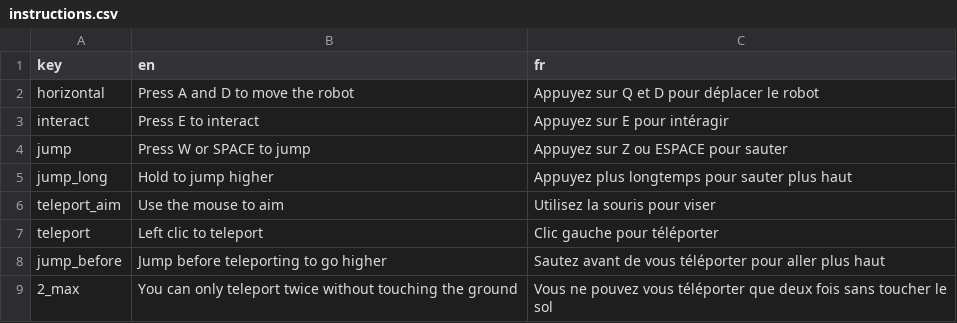
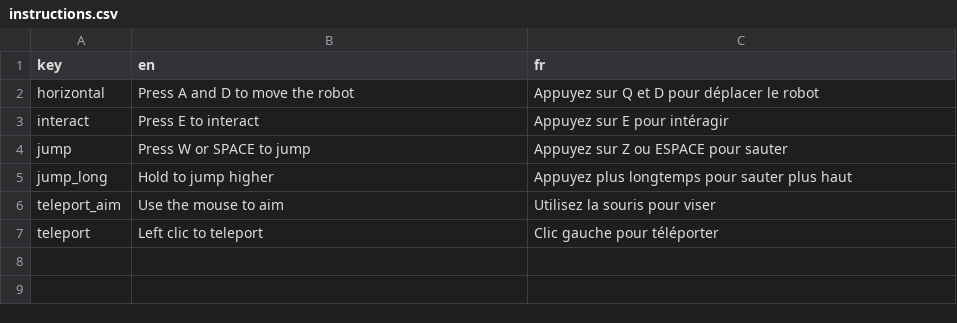
Before and after one commit to Sergueille/OpenGLTest, a CSV file: OpenGLTest/Localization/instructions.csv, drawn as a sheet.

```diff
--- a/OpenGLTest/Localization/instructions.csv
+++ b/OpenGLTest/Localization/instructions.csv
@@ -7,3 +7 @@
 "teleport","Left clic to teleport","Clic gauche pour téléporter"
-"jump_before","Jump before teleporting to go higher","Sautez avant de vous téléporter pour aller plus haut"
-"2_max","You can only teleport twice without touching the ground","Vous ne pouvez vous téléporter que deux fois sans toucher le sol"
```
Also changed, not shown: OpenGLTest/Localization/terminal.csv, OpenGLTest/Localization/ui.csv, 23 other files.
